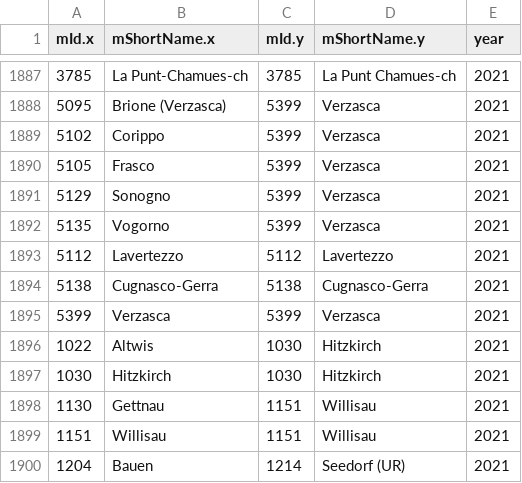
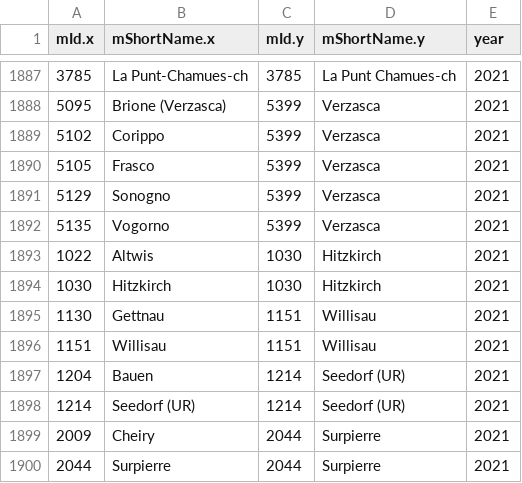
Before and after one commit to cynkra/munch, a CSV file: inst/csv/debug-base/2021.csv, drawn as a sheet; only a part is shown, gaps mark what is left out; the shorter side is filled out with more unchanged rows.

```diff
--- a/inst/csv/debug-base/2021.csv
+++ b/inst/csv/debug-base/2021.csv
@@ -1892,5 +1892,2 @@ mId.x,mShortName.x,mId.y,mShortName.y,year
 5135,Vogorno,5399,Verzasca,2021
-5112,Lavertezzo,5112,Lavertezzo,2021
-5138,Cugnasco-Gerra,5138,Cugnasco-Gerra,2021
-5399,Verzasca,5399,Verzasca,2021
 1022,Altwis,1030,Hitzkirch,2021
```
Also changed, not shown: inst/csv/compact/2021.csv, 2 other files.
